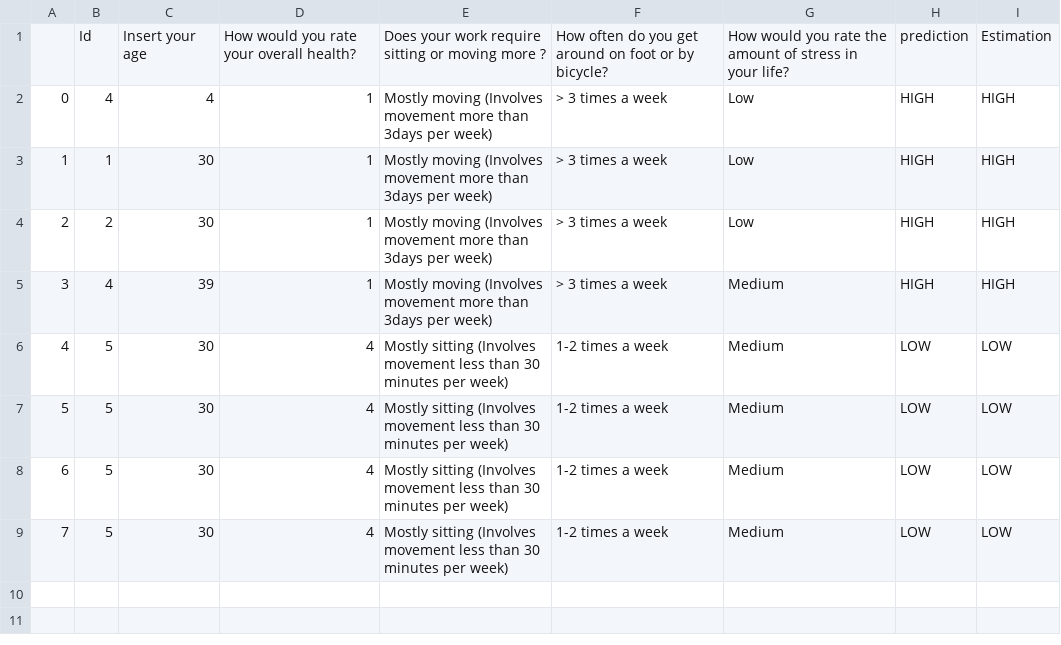
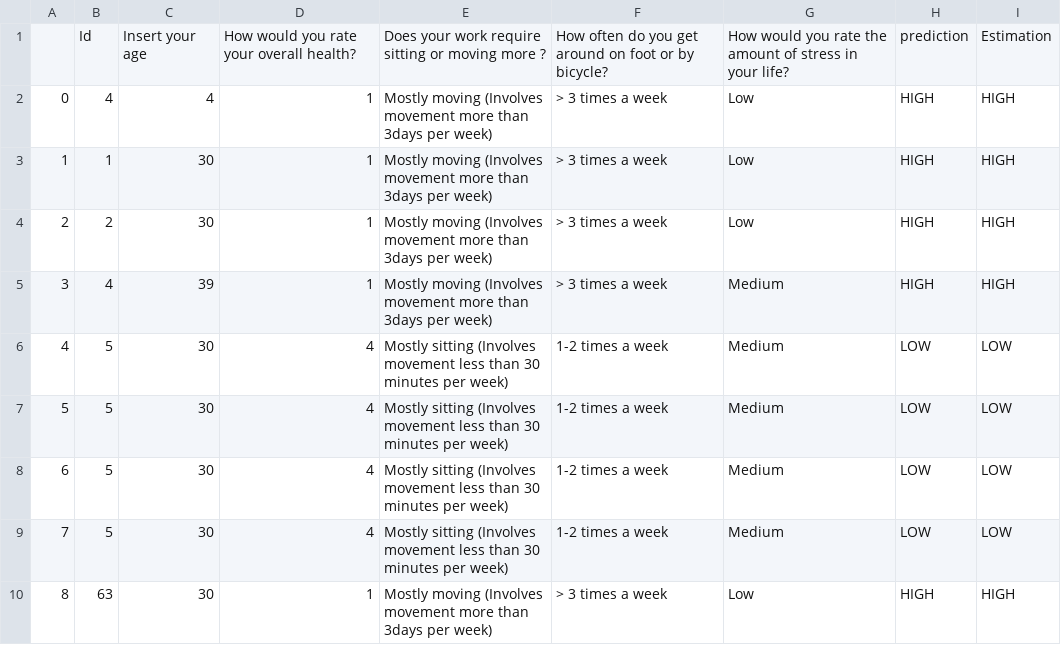
Before and after one commit to ahmedfadhil/CoachAIBot, a CSV file: csvs/result.csv, drawn as a sheet; the diff names each change by its address in the sheet, - before the commit and + after, or states it on an @@ line.

```diff
--- a/csvs/result.csv
+++ b/csvs/result.csv
+row 10: 8 | 63 | 30 | 1 | Mostly moving (Involves movement more than 3days per week) | > 3 times a week | Low | HIGH | HIGH
```
Also changed, not shown: csvs/features.csv, 1 other file.
